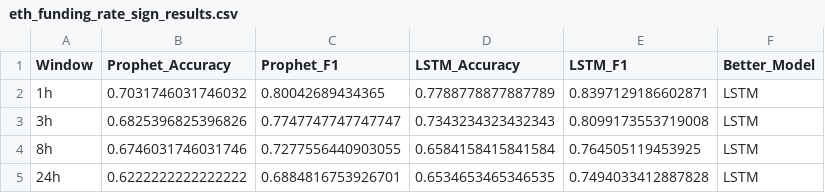
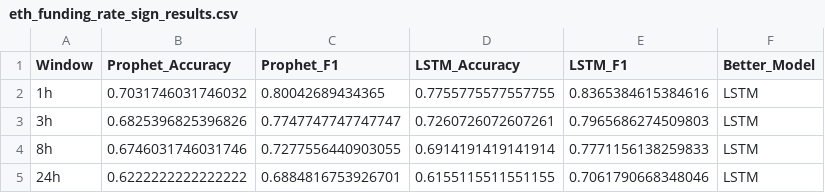
Before and after one commit to pudovikoff/crypto_strategy, a CSV file: data/eth_funding_rate_sign_results.csv, drawn as a sheet.

Commit message:
add logs for the weights of LSTM

```diff
--- a/data/eth_funding_rate_sign_results.csv
+++ b/data/eth_funding_rate_sign_results.csv
@@ -1,5 +1,5 @@
 Window,Prophet_Accuracy,Prophet_F1,LSTM_Accuracy,LSTM_F1,Better_Model
-1h,0.7031746031746032,0.80042689434365,0.7788778877887789,0.8397129186602871,LSTM
-3h,0.6825396825396826,0.7747747747747747,0.7343234323432343,0.8099173553719008,LSTM
-8h,0.6746031746031746,0.7277556440903055,0.6584158415841584,0.764505119453925,LSTM
-24h,0.6222222222222222,0.6884816753926701,0.6534653465346535,0.7494033412887828,LSTM
+1h,0.7031746031746032,0.80042689434365,0.7755775577557755,0.8365384615384616,LSTM
+3h,0.6825396825396826,0.7747747747747747,0.7260726072607261,0.7965686274509803,LSTM
+8h,0.6746031746031746,0.7277556440903055,0.6914191419141914,0.7771156138259833,LSTM
+24h,0.6222222222222222,0.6884816753926701,0.6155115511551155,0.7061790668348046,LSTM
```
Also changed, not shown: 12 other files.
